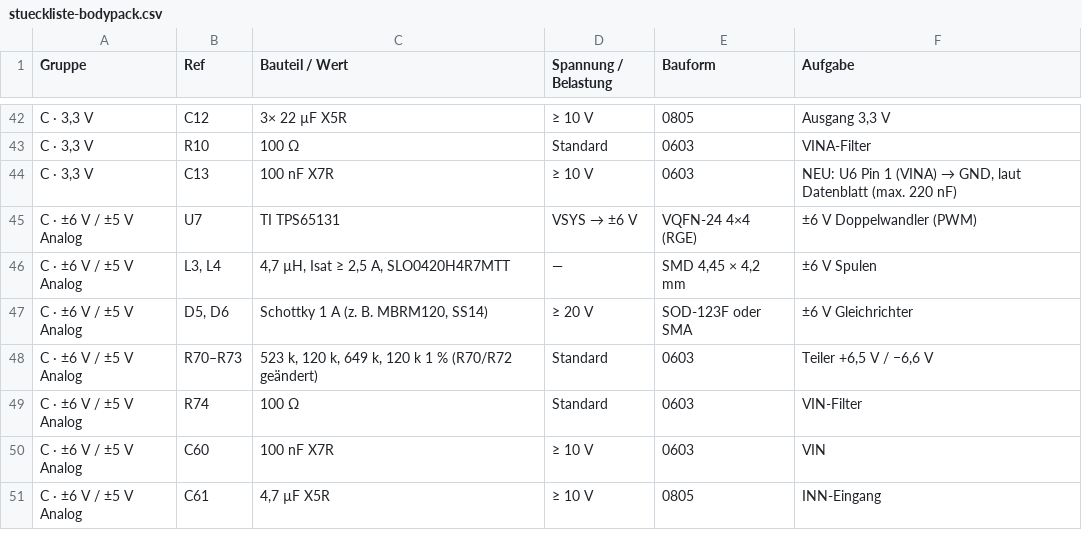
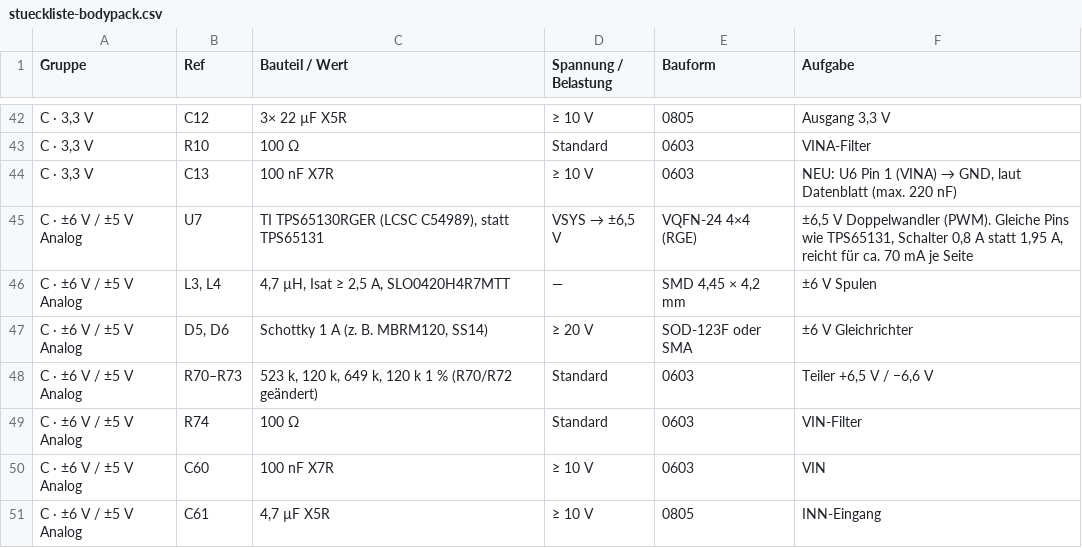
Before and after one commit to DeaDy0001/NR_Intercom, a CSV file: docs/stueckliste-bodypack.csv, drawn as a sheet; only a part is shown, gaps mark what is left out.

```diff
--- a/docs/stueckliste-bodypack.csv
+++ b/docs/stueckliste-bodypack.csv
@@ -44,3 +44,3 @@
 "C · 3,3 V";"C13";"100 nF X7R";"≥ 10 V";"0603";"NEU: U6 Pin 1 (VINA) → GND, laut Datenblatt (max. 220 nF)"
-"C · ±6 V / ±5 V Analog";"U7";"TI TPS65131";"VSYS → ±6 V";"VQFN-24 4×4 (RGE)";"±6 V Doppelwandler (PWM)"
+"C · ±6 V / ±5 V Analog";"U7";"TI TPS65130RGER (LCSC C54989), statt TPS65131";"VSYS → ±6,5 V";"VQFN-24 4×4 (RGE)";"±6,5 V Doppelwandler (PWM). Gleiche Pins wie TPS65131, Schalter 0,8 A statt 1,95 A, reicht für ca. 70 mA je Seite"
 "C · ±6 V / ±5 V Analog";"L3, L4";"4,7 µH, Isat ≥ 2,5 A, SLO0420H4R7MTT";"—";"SMD 4,45 × 4,2 mm";"±6 V Spulen"
```
Also changed, not shown: 6 other files.
